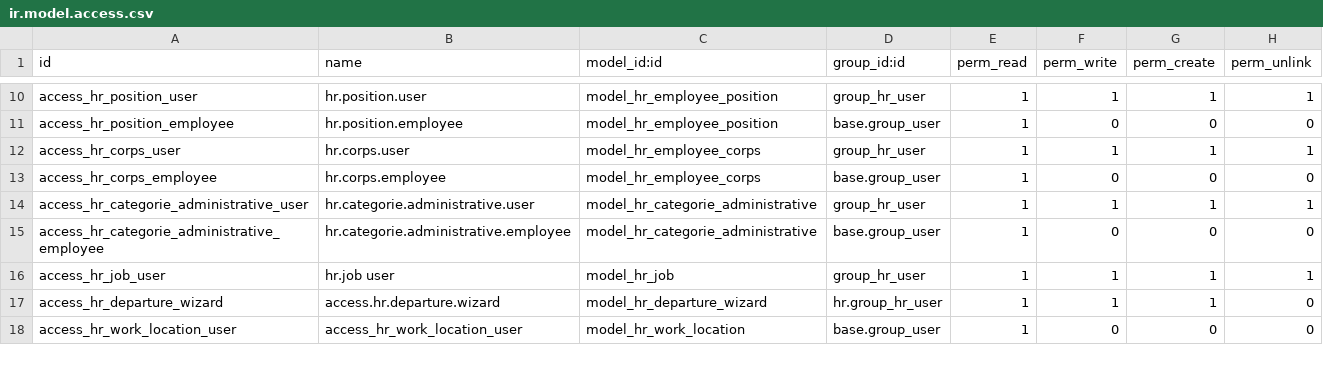
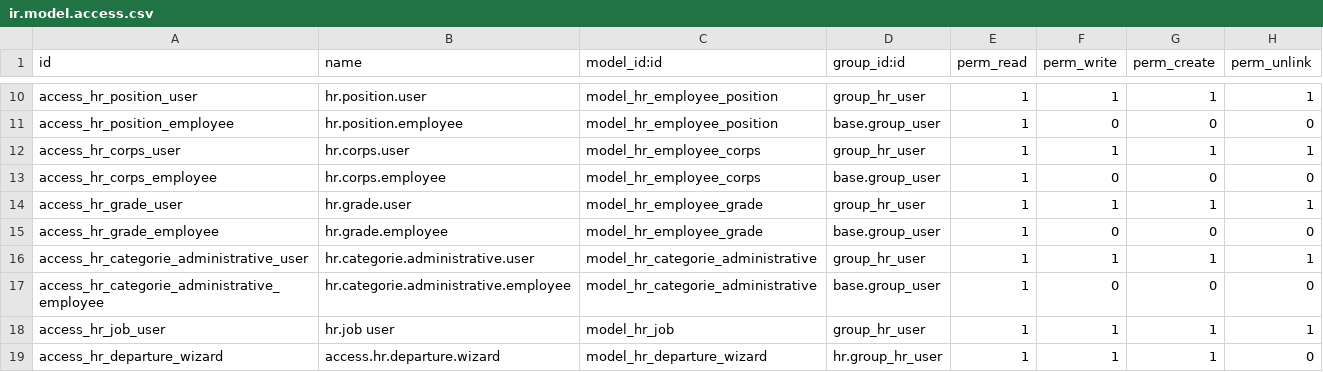
Before and after one commit to AjmiAmeur/odoo, a CSV file: addons/hr/security/ir.model.access.csv, drawn as a sheet; only a part is shown, gaps mark what is left out; the shorter side is filled out with more unchanged rows; the diff names each change by its address in the sheet, - before the commit and + after, or states it on an @@ line.

Commit message:
[ADD] hr: ajouter le modèle hr_employee_grade avec les vues et les droits d'accès associés

```diff
--- a/addons/hr/security/ir.model.access.csv
+++ b/addons/hr/security/ir.model.access.csv
+row 14: access_hr_grade_user | hr.grade.user | model_hr_employee_grade | group_hr_user | 1 | 1 | 1 | 1
+row 15: access_hr_grade_employee | hr.grade.employee | model_hr_employee_grade | base.group_user | 1 | 0 | 0 | 0
```
Also changed, not shown: 5 other files.
